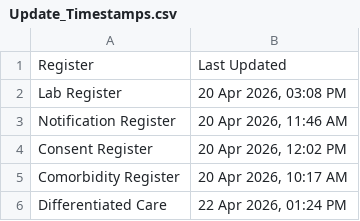
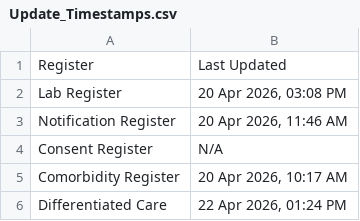
Before and after one commit to NTEP-AMC/blank-app, a CSV file: Update_Timestamps.csv, drawn as a sheet.

```diff
--- a/Update_Timestamps.csv
+++ b/Update_Timestamps.csv
@@ -3,3 +3,3 @@ Lab Register,"20 Apr 2026, 03:08 PM"
 Notification Register,"20 Apr 2026, 11:46 AM"
-Consent Register,"20 Apr 2026, 12:02 PM"
+Consent Register,N/A
 Comorbidity Register,"20 Apr 2026, 10:17 AM"
```
Also changed, not shown: 2 other files.
